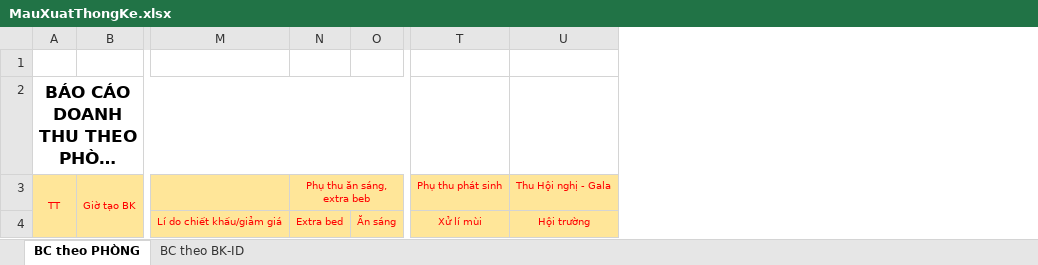
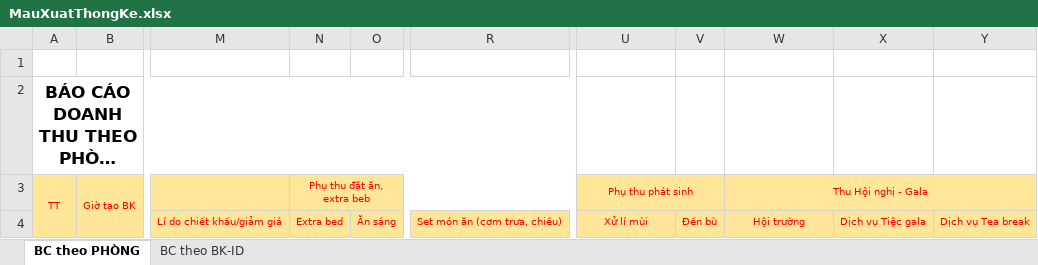
Before and after one commit to vukhangvttu/BE-QUANLY-KHACHSAN-DALAT, an Excel workbook: KhachSanVT-Service/src/main/resources/templates/MauXuatThongKe.xlsx, sheet BC theo PHÒNG, drawn as a sheet; only a part is shown, gaps mark what is left out; long unchanged cells end in …; values as stored, in another font and other column widths than the file's, no borders; charts and pictures not drawn; the diff names each change by its address in the sheet, - before the commit and + after, or states it on an @@ line.

```diff
--- a/KhachSanVT-Service/src/main/resources/templates/MauXuatThongKe.xlsx (sheet BC theo PHÒNG)
+++ b/KhachSanVT-Service/src/main/resources/templates/MauXuatThongKe.xlsx (sheet BC theo PHÒNG)
+column R, row 4: Set món ăn (cơm trưa, chiều)
+column V, row 4: Đền bù
+column X, row 4: Dịch vụ Tiệc gala
+column Y, row 4: Dịch vụ Tea break
-N3: Phụ thu ăn sáng, extra beb
+N3: Phụ thu đặt ăn, extra beb
+U3:V3 merged
+W3:Y3 merged
```
Also changed, not shown: charts or pictures, KhachSanVT-Service/src/main/resources/templates/template-export-thong-ke-doanh-so-kpi-nhan-vien.xlsx, 1 other file.
